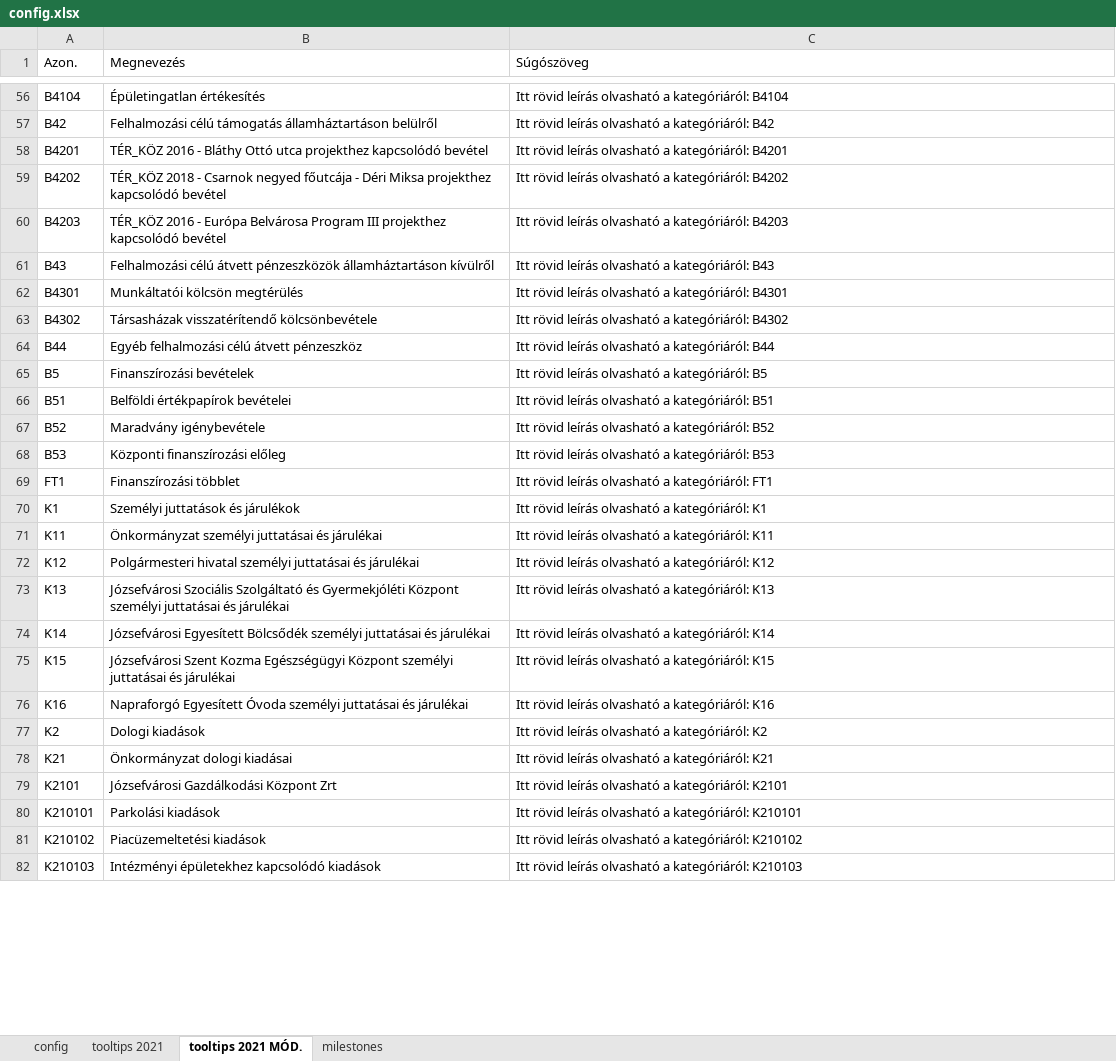
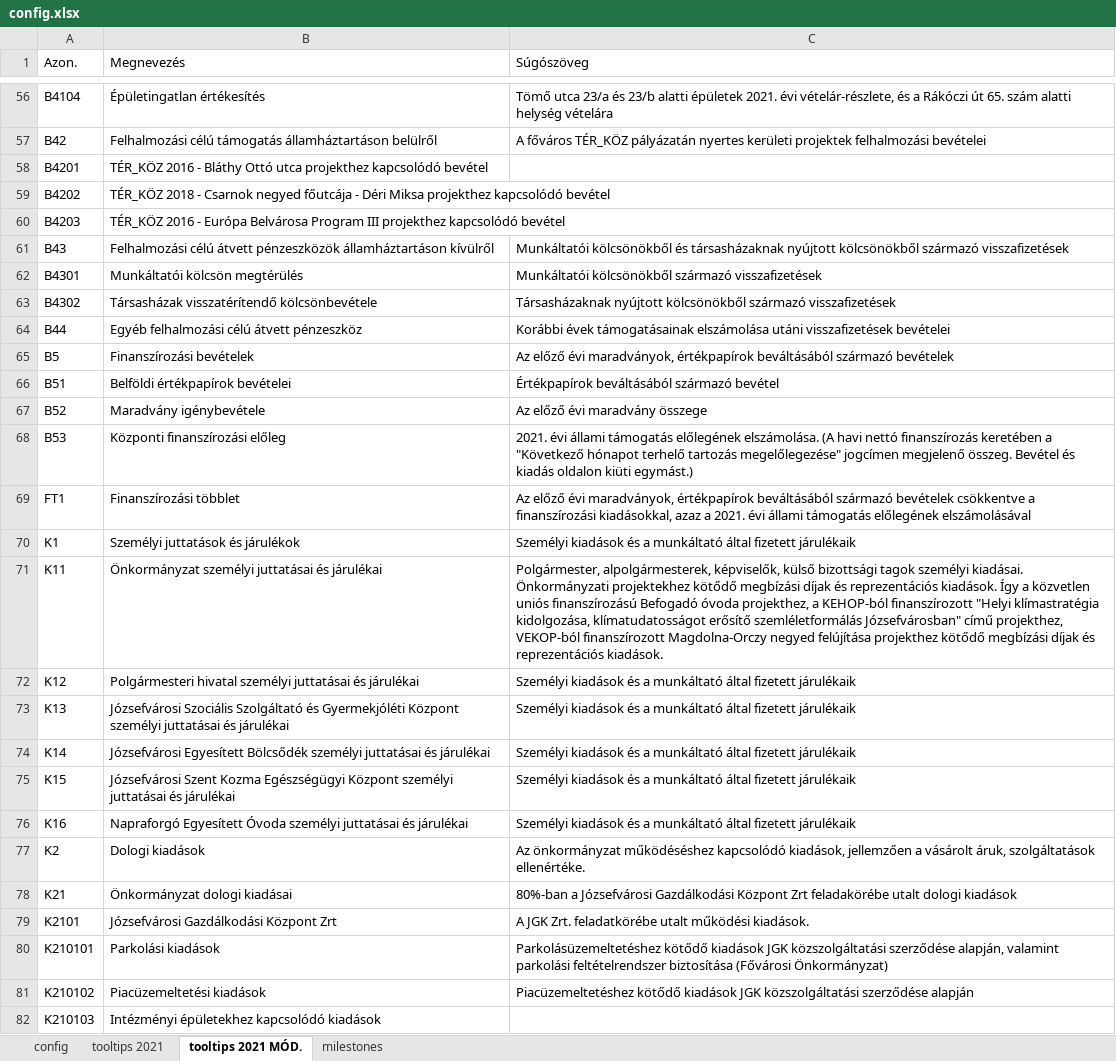
Before and after one commit to k-monitor/onkormanyzati-koltsegvetes-v2, an Excel workbook: input/config.xlsx, sheet tooltips 2021 MÓD., drawn as a sheet; only a part is shown, gaps mark what is left out; values as stored, in another font and other column widths than the file's, no cell formats; the diff covers the shown part only; the diff names each change by its address in the sheet, - before the commit and + after, or states it on an @@ line.

```diff
--- a/input/config.xlsx (sheet tooltips 2021 MÓD.)
+++ b/input/config.xlsx (sheet tooltips 2021 MÓD.)
-C56 (Súgószöveg): Itt rövid leírás olvasható a kategóriáról: B4104
+C56 (Súgószöveg): Tömő utca 23/a és 23/b alatti épületek 2021. évi vételár-részlete, és a Rákóczi út 65. szám alatti helység vételára
-C57 (Súgószöveg): Itt rövid leírás olvasható a kategóriáról: B42
+C57 (Súgószöveg): A főváros TÉR_KÖZ pályázatán nyertes kerületi projektek felhalmozási bevételei
-C58 (Súgószöveg): Itt rövid leírás olvasható a kategóriáról: B4201
+C58 (Súgószöveg): (empty)
-C59 (Súgószöveg): Itt rövid leírás olvasható a kategóriáról: B4202
+C59 (Súgószöveg): (empty)
-C60 (Súgószöveg): Itt rövid leírás olvasható a kategóriáról: B4203
+C60 (Súgószöveg): (empty)
-C61 (Súgószöveg): Itt rövid leírás olvasható a kategóriáról: B43
+C61 (Súgószöveg): Munkáltatói kölcsönökből és társasházaknak nyújtott kölcsönökből származó visszafizetések
-C62 (Súgószöveg): Itt rövid leírás olvasható a kategóriáról: B4301
+C62 (Súgószöveg): Munkáltatói kölcsönökből származó visszafizetések
-C63 (Súgószöveg): Itt rövid leírás olvasható a kategóriáról: B4302
+C63 (Súgószöveg): Társasházaknak nyújtott kölcsönökből származó visszafizetések
-C64 (Súgószöveg): Itt rövid leírás olvasható a kategóriáról: B44
+C64 (Súgószöveg): Korábbi évek támogatásainak elszámolása utáni visszafizetések bevételei
-C65 (Súgószöveg): Itt rövid leírás olvasható a kategóriáról: B5
+C65 (Súgószöveg): Az előző évi maradványok, értékpapírok beváltásából származó bevételek
-C66 (Súgószöveg): Itt rövid leírás olvasható a kategóriáról: B51
+C66 (Súgószöveg): Értékpapírok beváltásából származó bevétel
-C67 (Súgószöveg): Itt rövid leírás olvasható a kategóriáról: B52
+C67 (Súgószöveg): Az előző évi maradvány összege
-C68 (Súgószöveg): Itt rövid leírás olvasható a kategóriáról: B53
+C68 (Súgószöveg): 2021. évi állami támogatás előlegének elszámolása. (A havi nettó finanszírozás keretében a "Következő hónapot terhelő tartozás megelőlegezése" jogcímen megjelenő összeg. Bevétel és kiadás oldalon kiüti egymást.)
-C69 (Súgószöveg): Itt rövid leírás olvasható a kategóriáról: FT1
+C69 (Súgószöveg): Az előző évi maradványok, értékpapírok beváltásából származó bevételek csökkentve a finanszírozási kiadásokkal, azaz a 2021. évi állami támogatás előlegének elszámolásával
-C70 (Súgószöveg): Itt rövid leírás olvasható a kategóriáról: K1
+C70 (Súgószöveg): Személyi kiadások és a munkáltató által fizetett járulékaik
-C71 (Súgószöveg): Itt rövid leírás olvasható a kategóriáról: K11
+C71 (Súgószöveg): Polgármester, alpolgármesterek, képviselők, külső bizottsági tagok személyi kiadásai. Önkormányzati projektekhez kötődő megbízási díjak és reprezentációs kiadások. Így a közvetlen uniós finanszírozású Befogadó óvoda projekthez, a KEHOP-ból finanszírozott "Helyi klímastratégia kidolgozása, klímatudatosságot erősítő szemléletformálás Józsefvárosban" című projekthez, VEKOP-ból finanszírozott Magdolna-Orczy negyed felújítása projekthez kötődő megbízási díjak és reprezentációs kiadások.
-C72 (Súgószöveg): Itt rövid leírás olvasható a kategóriáról: K12
+C72 (Súgószöveg): Személyi kiadások és a munkáltató által fizetett járulékaik
-C73 (Súgószöveg): Itt rövid leírás olvasható a kategóriáról: K13
+C73 (Súgószöveg): Személyi kiadások és a munkáltató által fizetett járulékaik
-C74 (Súgószöveg): Itt rövid leírás olvasható a kategóriáról: K14
+C74 (Súgószöveg): Személyi kiadások és a munkáltató által fizetett járulékaik
-C75 (Súgószöveg): Itt rövid leírás olvasható a kategóriáról: K15
+C75 (Súgószöveg): Személyi kiadások és a munkáltató által fizetett járulékaik
-C76 (Súgószöveg): Itt rövid leírás olvasható a kategóriáról: K16
+C76 (Súgószöveg): Személyi kiadások és a munkáltató által fizetett járulékaik
-C77 (Súgószöveg): Itt rövid leírás olvasható a kategóriáról: K2
+C77 (Súgószöveg): Az önkormányzat működéséshez kapcsolódó kiadások, jellemzően a vásárolt áruk, szolgáltatások ellenértéke.
-C78 (Súgószöveg): Itt rövid leírás olvasható a kategóriáról: K21
+C78 (Súgószöveg): 80%-ban a Józsefvárosi Gazdálkodási Központ Zrt feladakörébe utalt dologi kiadások
-C79 (Súgószöveg): Itt rövid leírás olvasható a kategóriáról: K2101
+C79 (Súgószöveg): A JGK Zrt. feladatkörébe utalt működési kiadások.
-C80 (Súgószöveg): Itt rövid leírás olvasható a kategóriáról: K210101
+C80 (Súgószöveg): Parkolásüzemeltetéshez kötődő kiadások JGK közszolgáltatási szerződése alapján, valamint parkolási feltételrendszer biztosítása (Fővárosi Önkormányzat)
-C81 (Súgószöveg): Itt rövid leírás olvasható a kategóriáról: K210102
+C81 (Súgószöveg): Piacüzemeltetéshez kötődő kiadások JGK közszolgáltatási szerződése alapján
-C82 (Súgószöveg): Itt rövid leírás olvasható a kategóriáról: K210103
+C82 (Súgószöveg): (empty)
```
Also changed, not shown: 233 edited cells elsewhere in this sheet, sheet milestones, sheet config, cell formats, 1 other file.
